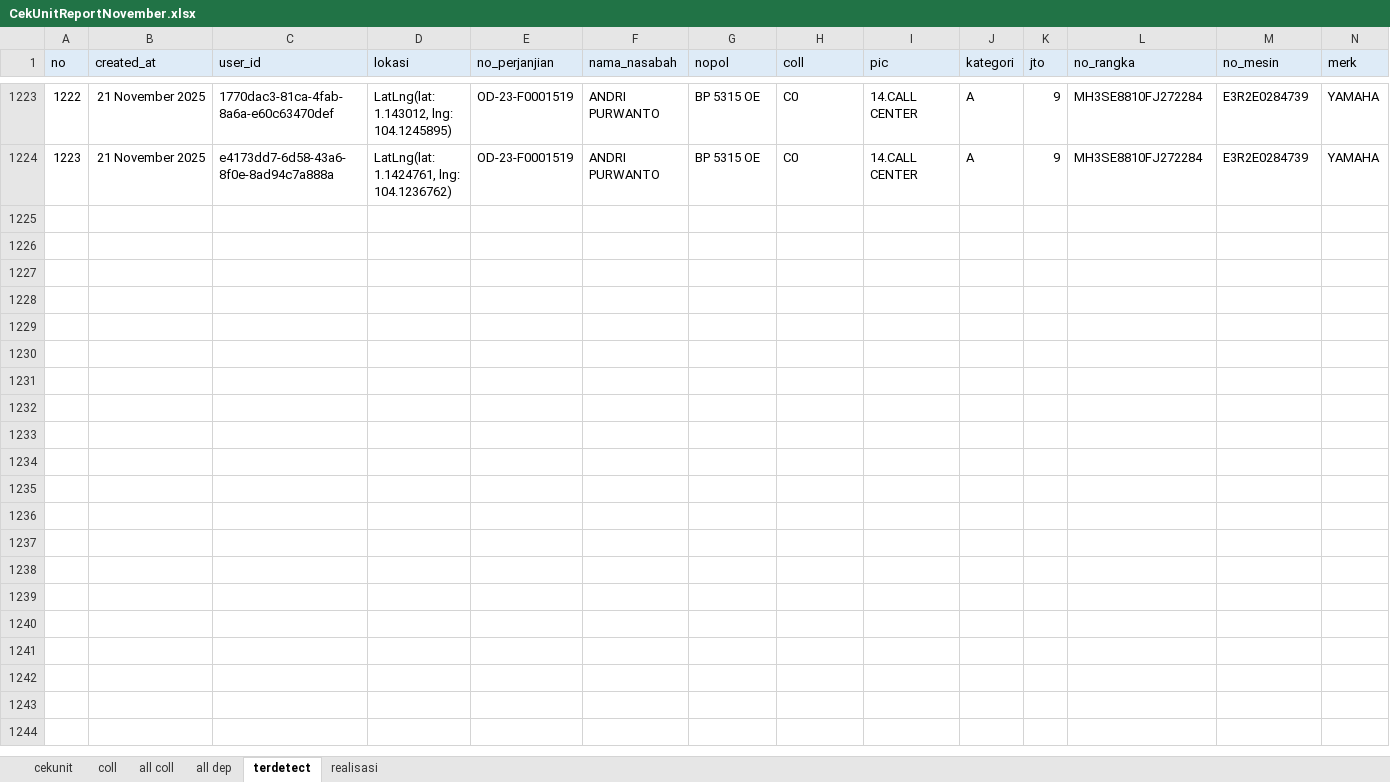
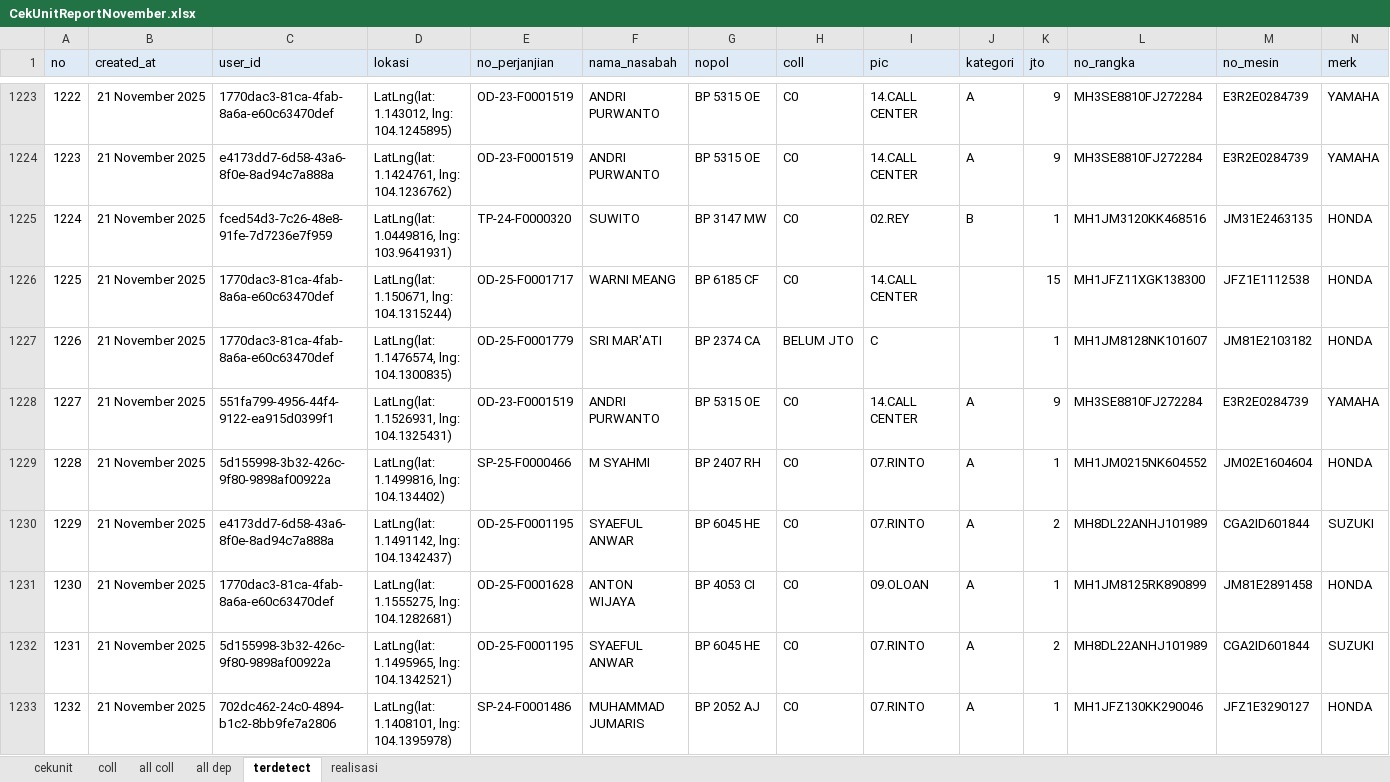
Before and after one commit to neuxdotdev/cekunit, an Excel workbook: src/report/CekUnitReportNovember.xlsx, sheet terdetect, drawn as a sheet; only a part is shown, gaps mark what is left out; values as stored, in another font and other column widths than the file's, no borders; rows hold the shown columns only; the diff covers the shown part only; the diff names each change by its address in the sheet, - before the commit and + after, or states it on an @@ line.

```diff
--- a/src/report/CekUnitReportNovember.xlsx (sheet terdetect)
+++ b/src/report/CekUnitReportNovember.xlsx (sheet terdetect)
+row 1225: 1224 | 21 November 2025 | fced54d3-7c26-48e8-91fe-7d7236e7f959 | LatLng(lat: 1.0449816, lng: 103.9641931) | TP-24-F0000320 | SUWITO | BP 3147 MW | C0 | 02.REY | B | 1 | MH1JM3120KK468516 | JM31E2463135 | HONDA
+row 1226: 1225 | 21 November 2025 | 1770dac3-81ca-4fab-8a6a-e60c63470def | LatLng(lat: 1.150671, lng: 104.1315244) | OD-25-F0001717 | WARNI MEANG | BP 6185 CF | C0 | 14.CALL CENTER |  | 15 | MH1JFZ11XGK138300 | JFZ1E1112538 | HONDA
+row 1227: 1226 | 21 November 2025 | 1770dac3-81ca-4fab-8a6a-e60c63470def | LatLng(lat: 1.1476574, lng: 104.1300835) | OD-25-F0001779 | SRI MAR'ATI | BP 2374 CA | BELUM JTO | C |  | 1 | MH1JM8128NK101607 | JM81E2103182 | HONDA
+row 1228: 1227 | 21 November 2025 | 551fa799-4956-44f4-9122-ea915d0399f1 | LatLng(lat: 1.1526931, lng: 104.1325431) | OD-23-F0001519 | ANDRI PURWANTO | BP 5315 OE | C0 | 14.CALL CENTER | A | 9 | MH3SE8810FJ272284 | E3R2E0284739 | YAMAHA
+row 1229: 1228 | 21 November 2025 | 5d155998-3b32-426c-9f80-9898af00922a | LatLng(lat: 1.1499816, lng: 104.134402) | SP-25-F0000466 | M SYAHMI | BP 2407 RH | C0 | 07.RINTO | A | 1 | MH1JM0215NK604552 | JM02E1604604 | HONDA
+row 1230: 1229 | 21 November 2025 | e4173dd7-6d58-43a6-8f0e-8ad94c7a888a | LatLng(lat: 1.1491142, lng: 104.1342437) | OD-25-F0001195 | SYAEFUL ANWAR | BP 6045 HE | C0 | 07.RINTO | A | 2 | MH8DL22ANHJ101989 | CGA2ID601844 | SUZUKI
+row 1231: 1230 | 21 November 2025 | 1770dac3-81ca-4fab-8a6a-e60c63470def | LatLng(lat: 1.1555275, lng: 104.1282681) | OD-25-F0001628 | ANTON WIJAYA | BP 4053 CI | C0 | 09.OLOAN | A | 1 | MH1JM8125RK890899 | JM81E2891458 | HONDA
+row 1232: 1231 | 21 November 2025 | 5d155998-3b32-426c-9f80-9898af00922a | LatLng(lat: 1.1495965, lng: 104.1342521) | OD-25-F0001195 | SYAEFUL ANWAR | BP 6045 HE | C0 | 07.RINTO | A | 2 | MH8DL22ANHJ101989 | CGA2ID601844 | SUZUKI
+row 1233: 1232 | 21 November 2025 | 702dc462-24c0-4894-b1c2-8bb9fe7a2806 | LatLng(lat: 1.1408101, lng: 104.1395978) | SP-24-F0001486 | MUHAMMAD JUMARIS | BP 2052 AJ | C0 | 07.RINTO | A | 1 | MH1JFZ130KK290046 | JFZ1E3290127 | HONDA
```
Also changed, not shown: 13 added rows elsewhere in this sheet, sheet all coll, sheet cekunit, sheet coll, src/sp/LAPORAN SP DIGITIAL BULAN NOVEMBER 2025.xlsx, 3 other files.
